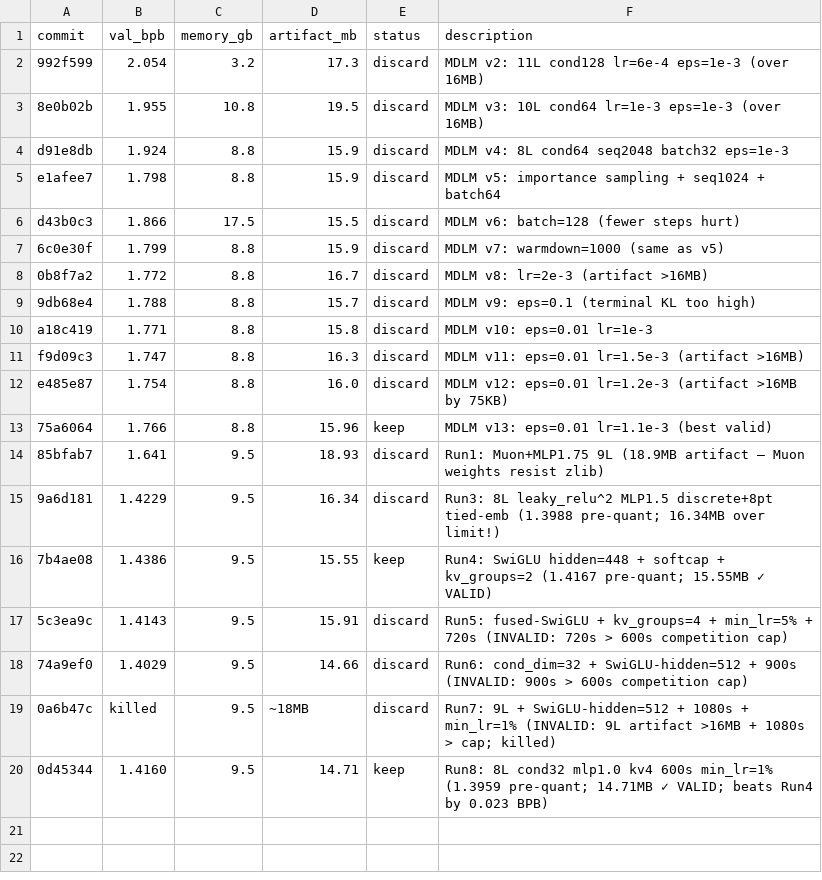
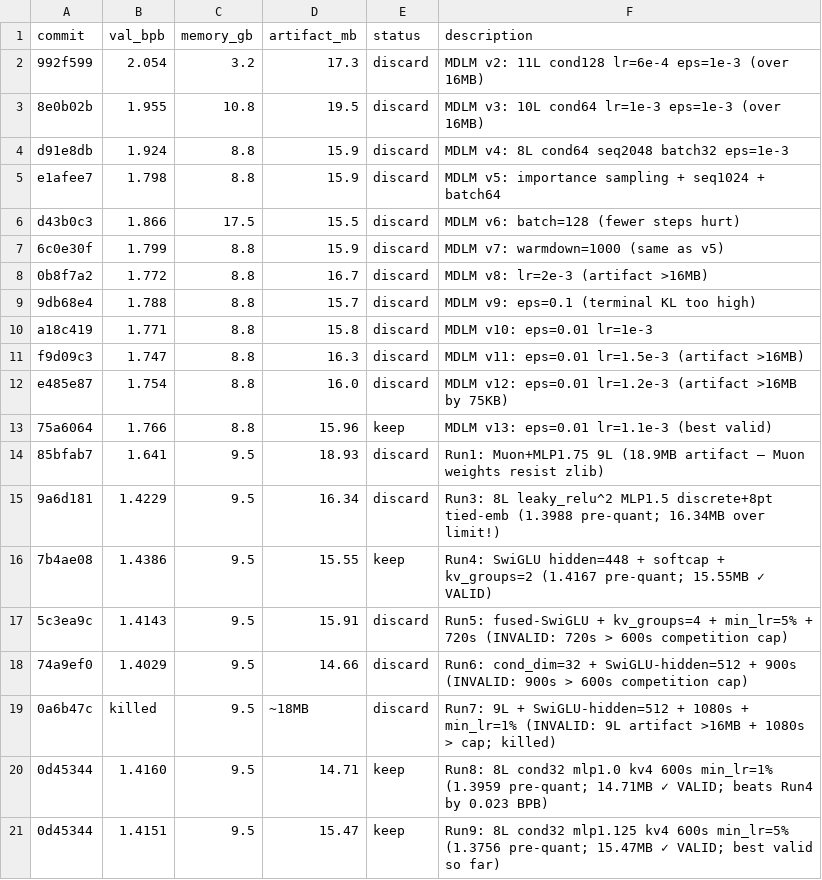
Before and after one commit to He-Wenhao/parameter-golf, a TSV file: results.tsv, drawn as a sheet.

```diff
--- a/results.tsv
+++ b/results.tsv
@@ -20 +20,2 @@ e485e87	1.754	8.8	16.0	discard	MDLM v12: eps=0.01 lr=1.2e-3 (artifact >16MB by 7
 0d45344	1.4160	9.5	14.71	keep	Run8: 8L cond32 mlp1.0 kv4 600s min_lr=1% (1.3959 pre-quant; 14.71MB ✓ VALID; beats Run4 by 0.023 BPB)
+0d45344	1.4151	9.5	15.47	keep	Run9: 8L cond32 mlp1.125 kv4 600s min_lr=5% (1.3756 pre-quant; 15.47MB ✓ VALID; best valid so far)
```
